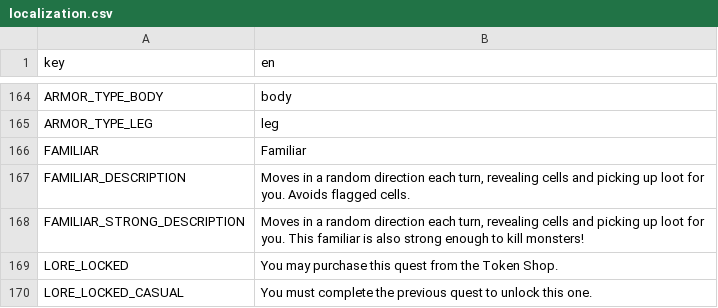
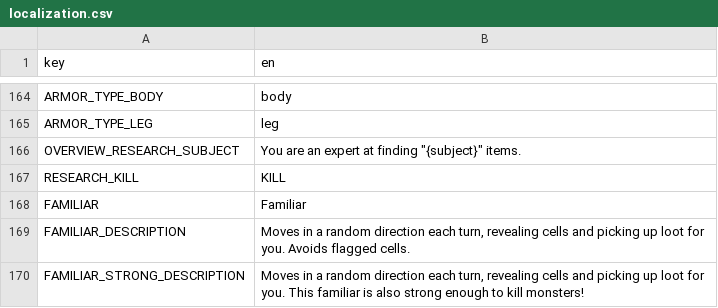
Before and after one commit to elmarhoppieland/DemonCrawl, a CSV file: Assets/localization/localization.csv, drawn as a sheet; only a part is shown, gaps mark what is left out; the shorter side is filled out with more unchanged rows; the diff names each change by its address in the sheet, - before the commit and + after, or states it on an @@ line.

Commit message:
Added ItemPool & research subjects

```diff
--- a/Assets/localization/localization.csv
+++ b/Assets/localization/localization.csv
+row 166: OVERVIEW_RESEARCH_SUBJECT | You are an expert at finding "{subject}" items.
+row 167: RESEARCH_KILL | KILL
```
Also changed, not shown: 16 other files.
